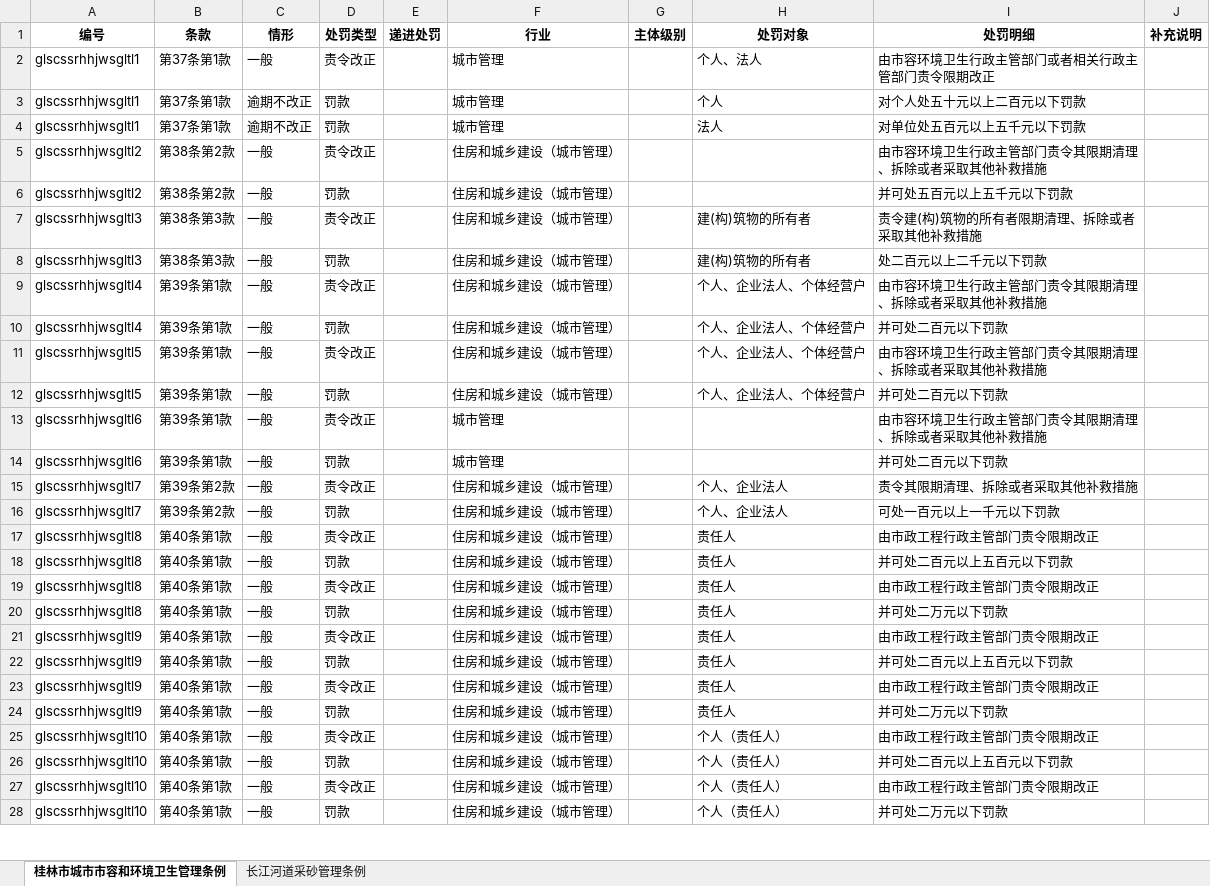
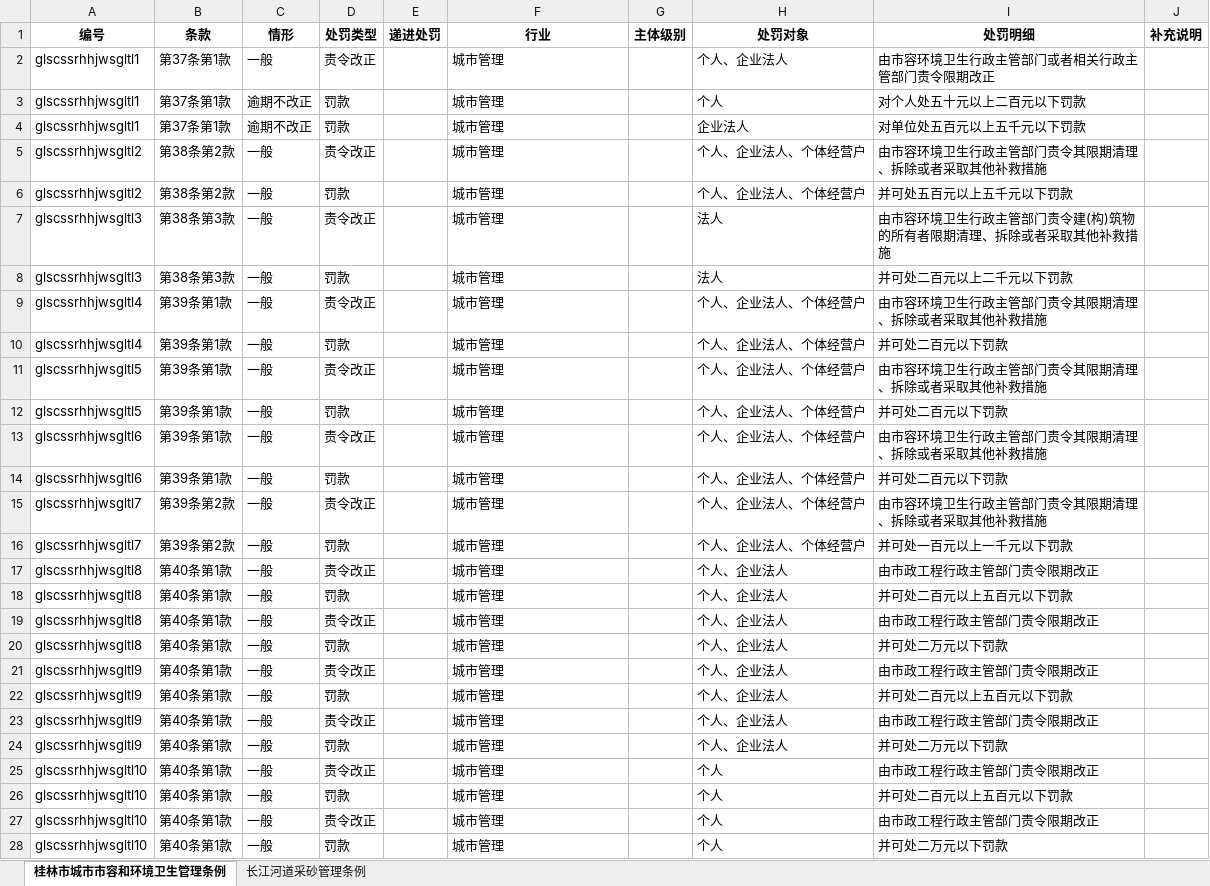
Before and after one commit to xiaoneng-cloud/lawcausedata, an Excel workbook: data/law_punish.xlsx, sheet 桂林市城市市容和环境卫生管理条例, drawn as a sheet; only a part is shown; values as stored, in another font and other column widths than the file's, no borders; the diff covers the shown part only; the diff names each change by its address in the sheet, - before the commit and + after, or states it on an @@ line.

```diff
--- a/data/law_punish.xlsx (sheet 桂林市城市市容和环境卫生管理条例)
+++ b/data/law_punish.xlsx (sheet 桂林市城市市容和环境卫生管理条例)
-H2 (处罚对象): 个人、法人
+H2 (处罚对象): 个人、企业法人
-H4 (处罚对象): 法人
+H4 (处罚对象): 企业法人
-F5:F12 (行业): 住房和城乡建设（城市管理）
+F5:F12 (行业): 城市管理
-H5:H6 (处罚对象): (empty)
+H5:H6 (处罚对象): 个人、企业法人、个体经营户
-H7:H8 (处罚对象): 建(构)筑物的所有者
+H7:H8 (处罚对象): 法人
-I7 (处罚明细): 责令建(构)筑物的所有者限期清理、拆除或者采取其他补救措施
+I7 (处罚明细): 由市容环境卫生行政主管部门责令建(构)筑物的所有者限期清理、拆除或者采取其他补救措施
-I8 (处罚明细): 处二百元以上二千元以下罚款
+I8 (处罚明细): 并可处二百元以上二千元以下罚款
-H13:H14 (处罚对象): (empty)
+H13:H14 (处罚对象): 个人、企业法人、个体经营户
-F15:F28 (行业): 住房和城乡建设（城市管理）
+F15:F28 (行业): 城市管理
-H15:H16 (处罚对象): 个人、企业法人
+H15:H16 (处罚对象): 个人、企业法人、个体经营户
-I15 (处罚明细): 责令其限期清理、拆除或者采取其他补救措施
+I15 (处罚明细): 由市容环境卫生行政主管部门责令其限期清理、拆除或者采取其他补救措施
-I16 (处罚明细): 可处一百元以上一千元以下罚款
+I16 (处罚明细): 并可处一百元以上一千元以下罚款
-H17:H24 (处罚对象): 责任人
+H17:H24 (处罚对象): 个人、企业法人
-H25:H28 (处罚对象): 个人（责任人）
+H25:H28 (处罚对象): 个人
```
Also changed, not shown: 7 removed rows and 148 edited cells elsewhere in this sheet, sheet 长江河道采砂管理条例, 8 other files.
